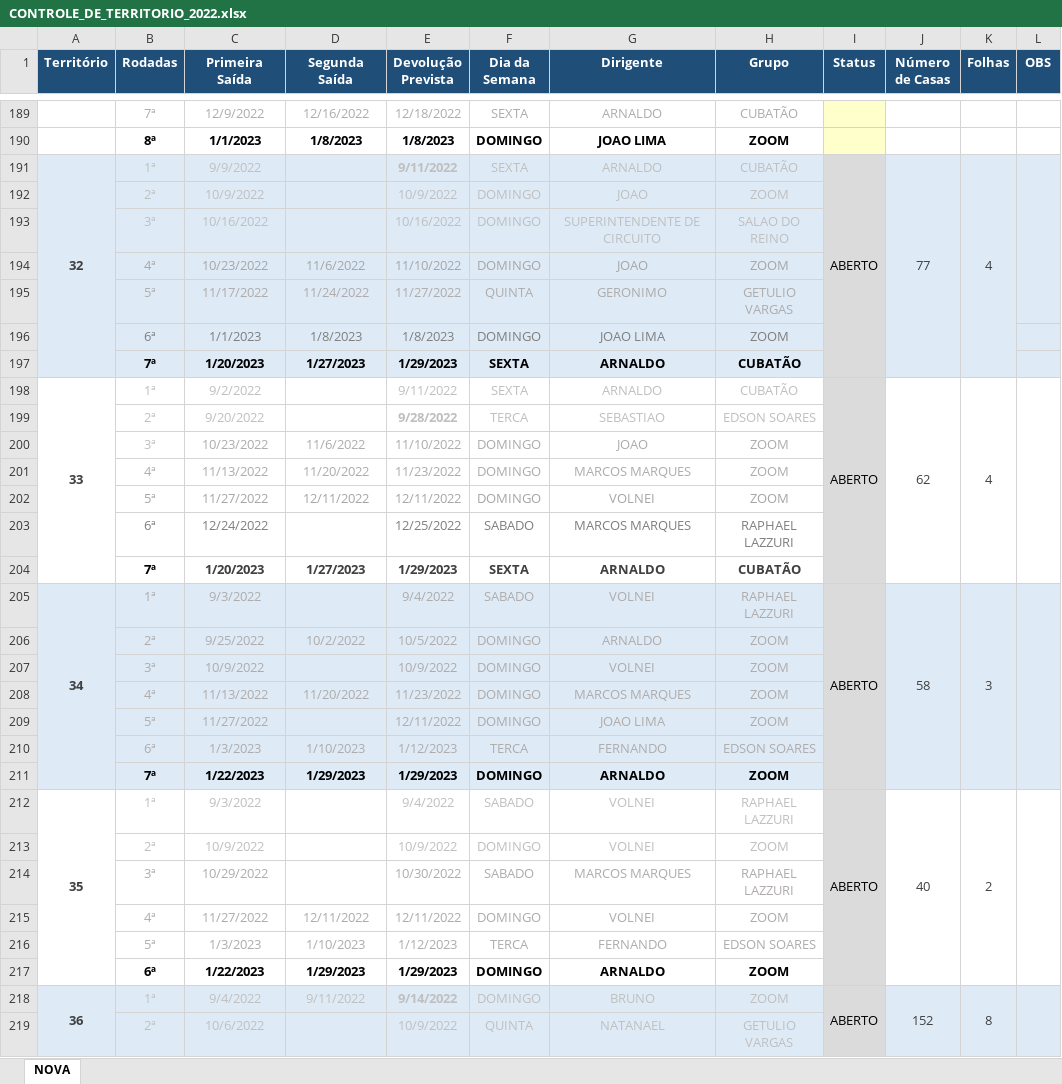
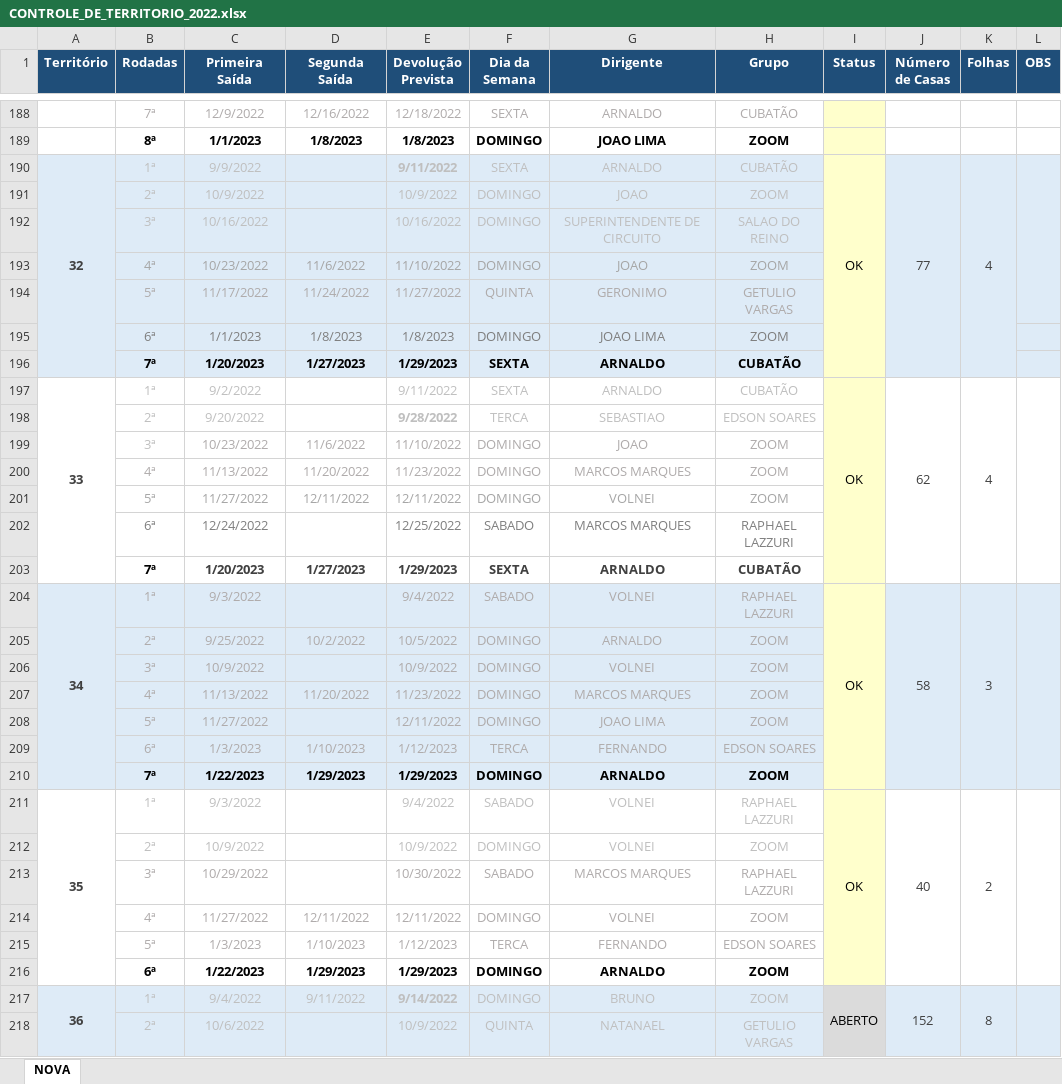
Before and after one commit to phchortolani/controle-territorio, an Excel workbook: sheet/CONTROLE_DE_TERRITORIO_2022.xlsx, sheet NOVA, drawn as a sheet; only a part is shown, gaps mark what is left out; values as stored, in another font and other column widths than the file's, no borders; addresses are those after the commit; the diff covers the shown part only; the diff names each change by its address in the sheet, - before the commit and + after, or states it on an @@ line.

```diff
--- a/sheet/CONTROLE_DE_TERRITORIO_2022.xlsx (sheet NOVA)
+++ b/sheet/CONTROLE_DE_TERRITORIO_2022.xlsx (sheet NOVA)
-I190 (Status): ABERTO
+I190 (Status): OK
-I190:I216 fill: #DBDBDB
+I190:I216 fill: #FFFFCC
-I197 (Status): ABERTO
+I197 (Status): OK
-I204 (Status): ABERTO
+I204 (Status): OK
-I211 (Status): ABERTO
+I211 (Status): OK
```
Also changed, not shown: 1 removed row, 4 edited cells, cell formats and merged cells elsewhere in this sheet, formulas that keep their value.
